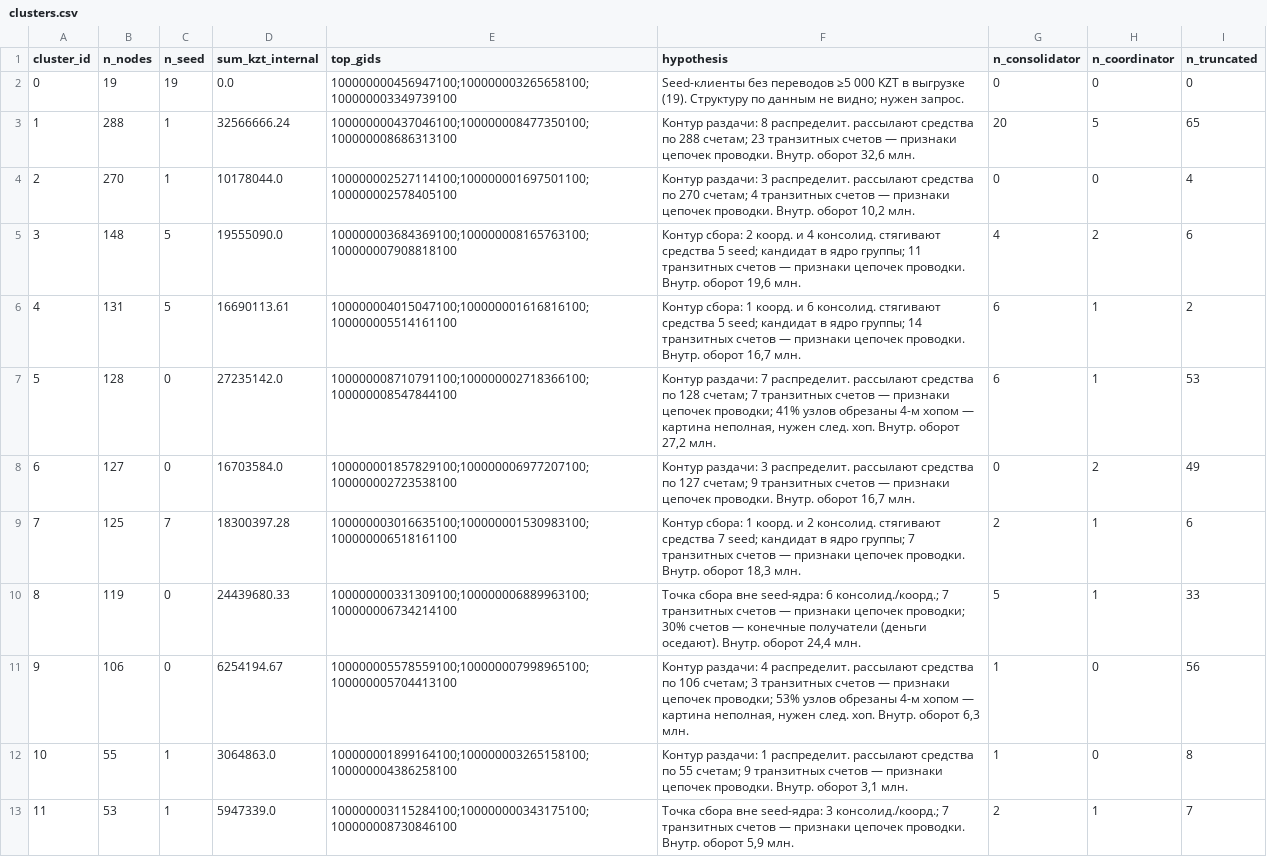
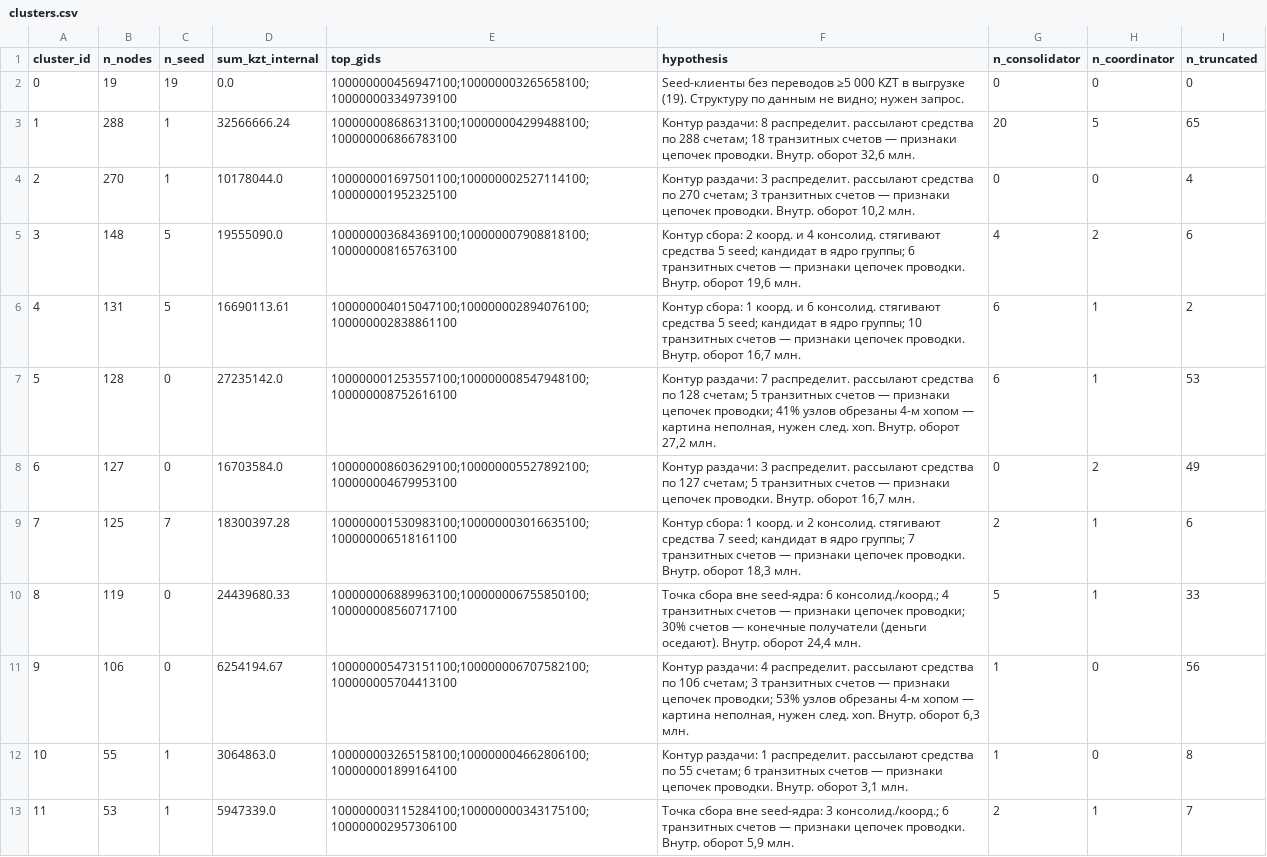
Before and after one commit to BAITC-Hacks/hack-61c5ca4c-orbit-digital-ako, a CSV file: money_graph/out/clusters.csv, drawn as a sheet; only a part is shown; the diff covers the shown part only.

```diff
--- a/money_graph/out/clusters.csv
+++ b/money_graph/out/clusters.csv
@@ -2,12 +2,12 @@ cluster_id,n_nodes,n_seed,sum_kzt_internal,top_gids,hypothesis,n_consolidator,n_
 0,19,19,0.0,100000000456947100;100000003265658100;100000003349739100,Seed-клиенты без переводов ≥5 000 KZT в выгрузке (19). Структуру по данным не видно; нужен запрос.,0,0,0
-1,288,1,32566666.24,100000000437046100;100000008477350100;100000008686313100,"Контур раздачи: 8 распределит. рассылают средства по 288 счетам; 23 транзитных счетов — признаки цепочек проводки. Внутр. оборот 32,6 млн.",20,5,65
-2,270,1,10178044.0,100000002527114100;100000001697501100;100000002578405100,"Контур раздачи: 3 распределит. рассылают средства по 270 счетам; 4 транзитных счетов — признаки цепочек проводки. Внутр. оборот 10,2 млн.",0,0,4
-3,148,5,19555090.0,100000003684369100;100000008165763100;100000007908818100,"Контур сбора: 2 коорд. и 4 консолид. стягивают средства 5 seed; кандидат в ядро группы; 11 транзитных счетов — признаки цепочек проводки. Внутр. оборот 19,6 млн.",4,2,6
-4,131,5,16690113.61,100000004015047100;100000001616816100;100000005514161100,"Контур сбора: 1 коорд. и 6 консолид. стягивают средства 5 seed; кандидат в ядро группы; 14 транзитных счетов — признаки цепочек проводки. Внутр. оборот 16,7 млн.",6,1,2
-5,128,0,27235142.0,100000008710791100;100000002718366100;100000008547844100,"Контур раздачи: 7 распределит. рассылают средства по 128 счетам; 7 транзитных счетов — признаки цепочек проводки; 41% узлов обрезаны 4-м хопом — картина неполная, нужен след. хоп. Внутр. оборот 27,2 млн.",6,1,53
-6,127,0,16703584.0,100000001857829100;100000006977207100;100000002723538100,"Контур раздачи: 3 распределит. рассылают средства по 127 счетам; 9 транзитных счетов — признаки цепочек проводки. Внутр. оборот 16,7 млн.",0,2,49
-7,125,7,18300397.28,100000003016635100;100000001530983100;100000006518161100,"Контур сбора: 1 коорд. и 2 консолид. стягивают средства 7 seed; кандидат в ядро группы; 7 транзитных счетов — признаки цепочек проводки. Внутр. оборот 18,3 млн.",2,1,6
-8,119,0,24439680.33,100000000331309100;100000006889963100;100000006734214100,"Точка сбора вне seed-ядра: 6 консолид./коорд.; 7 транзитных счетов — признаки цепочек проводки; 30% счетов — конечные получатели (деньги оседают). Внутр. оборот 24,4 млн.",5,1,33
-9,106,0,6254194.67,100000005578559100;100000007998965100;100000005704413100,"Контур раздачи: 4 распределит. рассылают средства по 106 счетам; 3 транзитных счетов — признаки цепочек проводки; 53% узлов обрезаны 4-м хопом — картина неполная, нужен след. хоп. Внутр. оборот 6,3 млн.",1,0,56
-10,55,1,3064863.0,100000001899164100;100000003265158100;100000004386258100,"Контур раздачи: 1 распределит. рассылают средства по 55 счетам; 9 транзитных счетов — признаки цепочек проводки. Внутр. оборот 3,1 млн.",1,0,8
-11,53,1,5947339.0,100000003115284100;100000000343175100;100000008730846100,"Точка сбора вне seed-ядра: 3 консолид./коорд.; 7 транзитных счетов — признаки цепочек проводки. Внутр. оборот 5,9 млн.",2,1,7
+1,288,1,32566666.24,100000008686313100;100000004299488100;100000006866783100,"Контур раздачи: 8 распределит. рассылают средства по 288 счетам; 18 транзитных счетов — признаки цепочек проводки. Внутр. оборот 32,6 млн.",20,5,65
+2,270,1,10178044.0,100000001697501100;100000002527114100;100000001952325100,"Контур раздачи: 3 распределит. рассылают средства по 270 счетам; 3 транзитных счетов — признаки цепочек проводки. Внутр. оборот 10,2 млн.",0,0,4
+3,148,5,19555090.0,100000003684369100;100000007908818100;100000008165763100,"Контур сбора: 2 коорд. и 4 консолид. стягивают средства 5 seed; кандидат в ядро группы; 6 транзитных счетов — признаки цепочек проводки. Внутр. оборот 19,6 млн.",4,2,6
+4,131,5,16690113.61,100000004015047100;100000002894076100;100000002838861100,"Контур сбора: 1 коорд. и 6 консолид. стягивают средства 5 seed; кандидат в ядро группы; 10 транзитных счетов — признаки цепочек проводки. Внутр. оборот 16,7 млн.",6,1,2
+5,128,0,27235142.0,100000001253557100;100000008547948100;100000008752616100,"Контур раздачи: 7 распределит. рассылают средства по 128 счетам; 5 транзитных счетов — признаки цепочек проводки; 41% узлов обрезаны 4-м хопом — картина неполная, нужен след. хоп. Внутр. оборот 27,2 млн.",6,1,53
+6,127,0,16703584.0,100000008603629100;100000005527892100;100000004679953100,"Контур раздачи: 3 распределит. рассылают средства по 127 счетам; 5 транзитных счетов — признаки цепочек проводки. Внутр. оборот 16,7 млн.",0,2,49
+7,125,7,18300397.28,100000001530983100;100000003016635100;100000006518161100,"Контур сбора: 1 коорд. и 2 консолид. стягивают средства 7 seed; кандидат в ядро группы; 7 транзитных счетов — признаки цепочек проводки. Внутр. оборот 18,3 млн.",2,1,6
+8,119,0,24439680.33,100000006889963100;100000006755850100;100000008560717100,"Точка сбора вне seed-ядра: 6 консолид./коорд.; 4 транзитных счетов — признаки цепочек проводки; 30% счетов — конечные получатели (деньги оседают). Внутр. оборот 24,4 млн.",5,1,33
+9,106,0,6254194.67,100000005473151100;100000006707582100;100000005704413100,"Контур раздачи: 4 распределит. рассылают средства по 106 счетам; 3 транзитных счетов — признаки цепочек проводки; 53% узлов обрезаны 4-м хопом — картина неполная, нужен след. хоп. Внутр. оборот 6,3 млн.",1,0,56
+10,55,1,3064863.0,100000003265158100;100000004662806100;100000001899164100,"Контур раздачи: 1 распределит. рассылают средства по 55 счетам; 6 транзитных счетов — признаки цепочек проводки. Внутр. оборот 3,1 млн.",1,0,8
+11,53,1,5947339.0,100000003115284100;100000000343175100;100000002957306100,"Точка сбора вне seed-ядра: 3 консолид./коорд.; 6 транзитных счетов — признаки цепочек проводки. Внутр. оборот 5,9 млн.",2,1,7
```
Also changed, not shown: 43 edited cells elsewhere in this file, money_graph/out/requests.csv, money_graph/out/resilience.csv, 41 other files.
